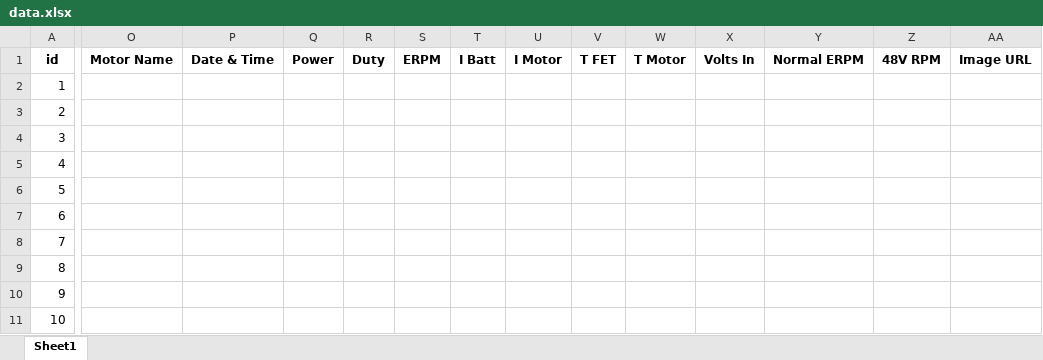
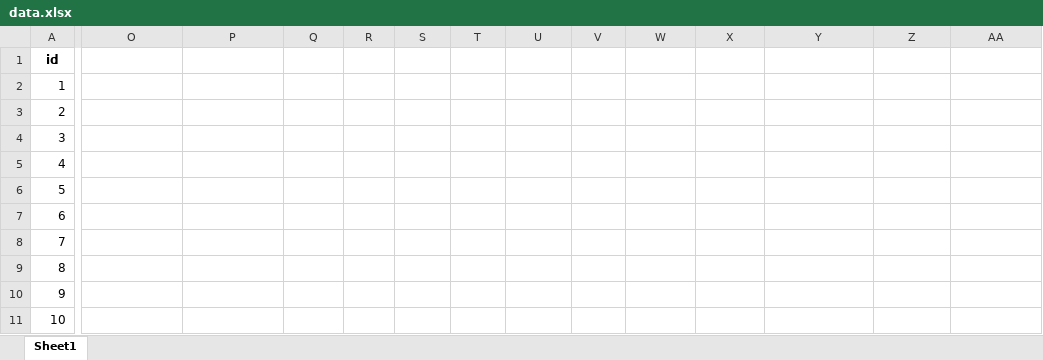
Before and after one commit to Arunkumar250702/RPM_Calculator, an Excel workbook: Backend/data.xlsx, sheet Sheet1, drawn as a sheet; only a part is shown, gaps mark what is left out; values as stored, in another font and other column widths than the file's, no borders; the diff names each change by its address in the sheet, - before the commit and + after, or states it on an @@ line.

```diff
--- a/Backend/data.xlsx (sheet Sheet1)
+++ b/Backend/data.xlsx (sheet Sheet1)
-O1: Motor Name
+O1: (empty)
-P1: Date & Time
+P1: (empty)
-Q1: Power
+Q1: (empty)
-R1: Duty
+R1: (empty)
-S1: ERPM
+S1: (empty)
-T1: I Batt
+T1: (empty)
-U1: I Motor
+U1: (empty)
-V1: T FET
+V1: (empty)
-W1: T Motor
+W1: (empty)
-X1: Volts In
+X1: (empty)
-Y1: Normal ERPM
+Y1: (empty)
-Z1: 48V RPM
+Z1: (empty)
-AA1: Image URL
+AA1: (empty)
```
Also changed, not shown: 19 other files.
